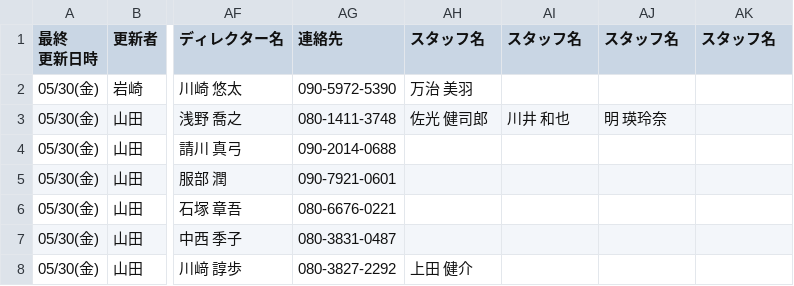
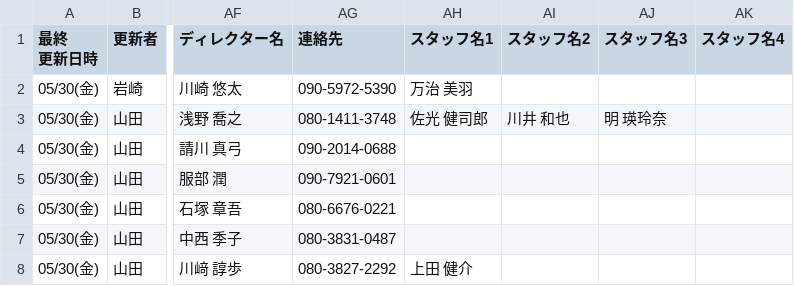
Before and after one commit to matsuaya/ztod.github.io, a CSV file: シフトテスト - 1月,4月,7月,10月.csv, drawn as a sheet; only a part is shown, gaps mark what is left out; the diff names each change by its address in the sheet, - before the commit and + after, or states it on an @@ line.

Commit message:
Update シフトテスト - 1月,4月,7月,10月.csv

```diff
--- a/シフトテスト - 1月,4月,7月,10月.csv
+++ b/シフトテスト - 1月,4月,7月,10月.csv
-AH1: スタッフ名
+AH1: スタッフ名1
-AI1: スタッフ名
+AI1: スタッフ名2
-AJ1: スタッフ名
+AJ1: スタッフ名3
-AK1: スタッフ名
+AK1: スタッフ名4
```
